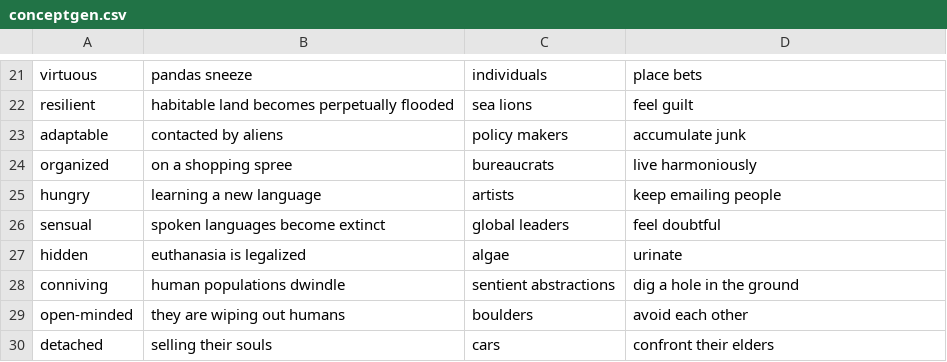
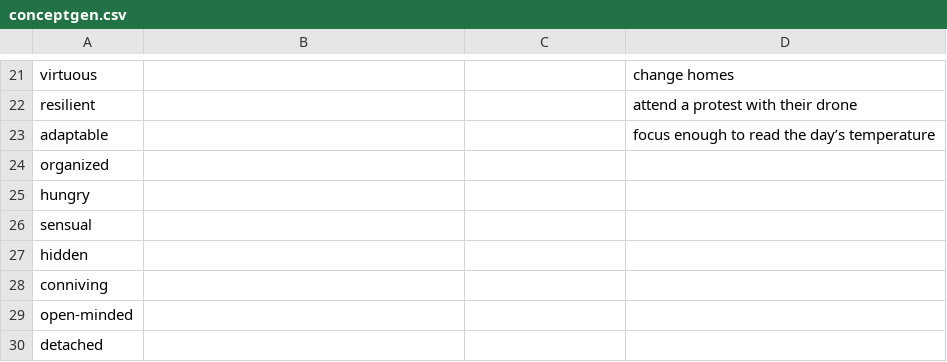
Before and after one commit to Juzbox/IterativeInterrogator_WEB, a CSV file: assets/conceptgen.csv, drawn as a sheet; only a part is shown, gaps mark what is left out; the diff covers the shown part only; the diff names each change by its address in the sheet, - before the commit and + after, or states it on an @@ line.

```diff
--- a/assets/conceptgen.csv
+++ b/assets/conceptgen.csv
-B21: pandas sneeze
+B21: (empty)
-C21: individuals
+C21: (empty)
-D21: place bets
+D21: change homes
-B22: habitable land becomes perpetually flooded
+B22: (empty)
-C22: sea lions
+C22: (empty)
-D22: feel guilt
+D22: attend a protest with their drone
-B23: contacted by aliens
+B23: (empty)
-C23: policy makers
+C23: (empty)
-D23: accumulate junk
+D23: focus enough to read the day’s temperature
-B24: on a shopping spree
+B24: (empty)
-C24: bureaucrats
+C24: (empty)
-D24: live harmoniously
+D24: (empty)
-B25: learning a new language
+B25: (empty)
-C25: artists
+C25: (empty)
-D25: keep emailing people
+D25: (empty)
-B26: spoken languages become extinct
+B26: (empty)
-C26: global leaders
+C26: (empty)
-D26: feel doubtful
+D26: (empty)
-B27: euthanasia is legalized
+B27: (empty)
-C27: algae
+C27: (empty)
-D27: urinate
+D27: (empty)
-B28: human populations dwindle
+B28: (empty)
-C28: sentient abstractions
+C28: (empty)
-D28: dig a hole in the ground
+D28: (empty)
-B29: they are wiping out humans
+B29: (empty)
-C29: boulders
+C29: (empty)
-D29: avoid each other
+D29: (empty)
-B30: selling their souls
+B30: (empty)
-C30: cars
+C30: (empty)
-D30: confront their elders
+D30: (empty)
```
Also changed, not shown: 1 added row and 66 edited cells elsewhere in this file, 1 other file.
